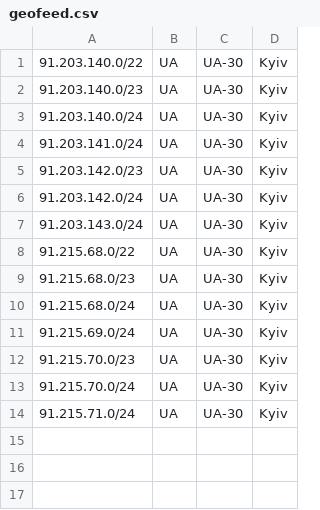
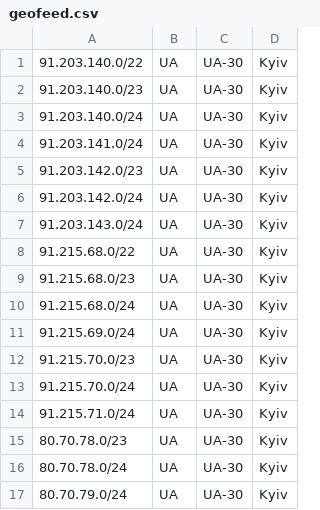
Before and after one commit to noc-code/geofeed, a CSV file: geofeed.csv, drawn as a sheet.

Commit message:
Add files via upload

```diff
--- a/geofeed.csv
+++ b/geofeed.csv
@@ -14 +14,4 @@
 91.215.71.0/24,UA,UA-30,Kyiv,
+80.70.78.0/23,UA,UA-30,Kyiv,
+80.70.78.0/24,UA,UA-30,Kyiv,
+80.70.79.0/24,UA,UA-30,Kyiv,
```
